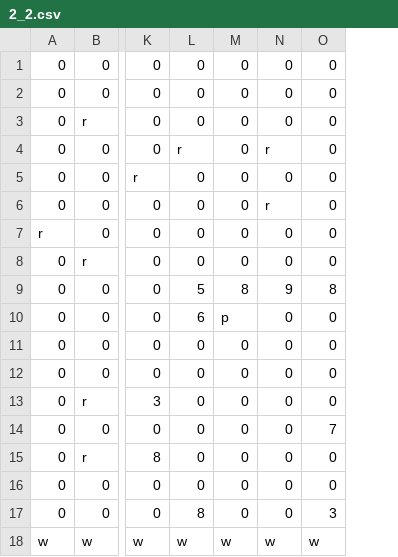
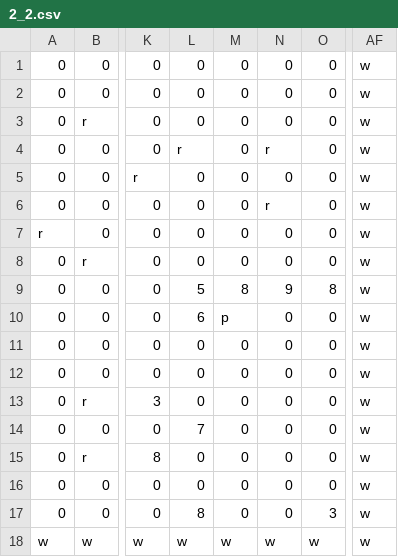
Before and after one commit to fhnw-sgi-ip12-23vt/ip12-23vt_go-robo, a CSV file: src/main/resources/files/level/2_2.csv, drawn as a sheet; only a part is shown, gaps mark what is left out; the diff names each change by its address in the sheet, - before the commit and + after, or states it on an @@ line.

```diff
--- a/src/main/resources/files/level/2_2.csv
+++ b/src/main/resources/files/level/2_2.csv
+column AF, rows 1-18: all w
-L14: 0
+L14: 7
-O14: 7
+O14: 0
```
Also changed, not shown: src/main/resources/files/level/1_1.csv, src/main/resources/files/level/1_2.csv, 7 other files.
